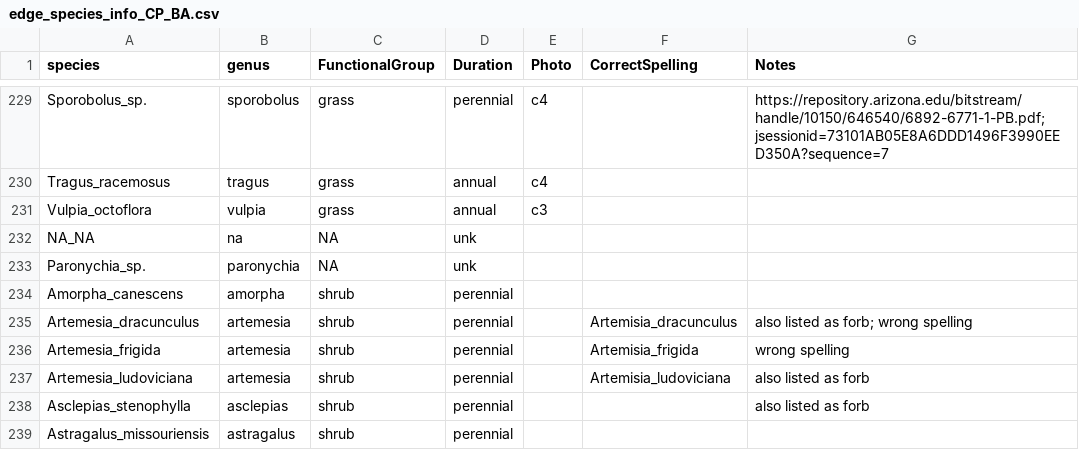
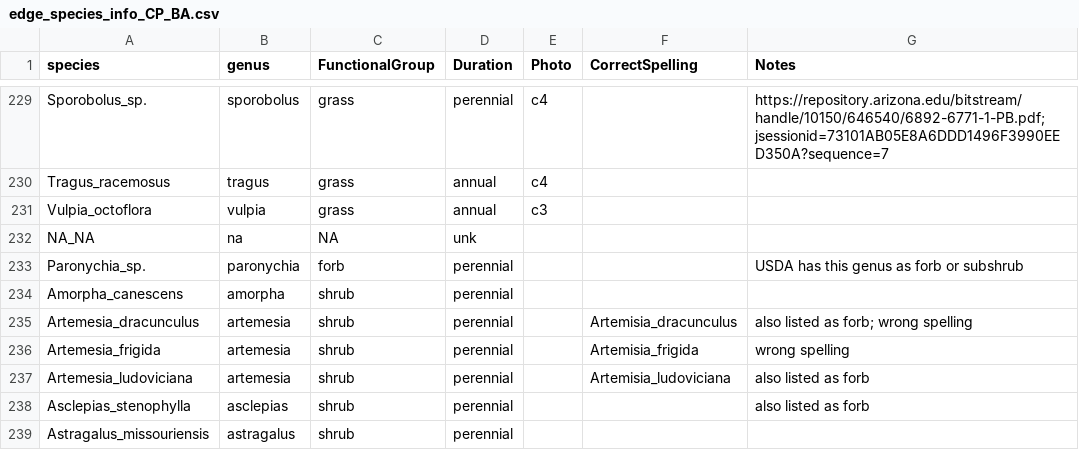
Before and after one commit to carmen-watkins/drought-rarity-EDGE, a CSV file: data/edge_species_info_CP_BA.csv, drawn as a sheet; only a part is shown, gaps mark what is left out.

Commit message:
Updated the functional group with one new entry:

```diff
--- a/data/edge_species_info_CP_BA.csv
+++ b/data/edge_species_info_CP_BA.csv
@@ -232,3 +232,3 @@ Vulpia_octoflora,vulpia,grass,annual,c3,,
 NA_NA,na,NA,unk,,,
-Paronychia_sp.,paronychia,NA,unk,,,
+Paronychia_sp.,paronychia,forb,perennial,,,USDA has this genus as forb or subshrub
 Amorpha_canescens,amorpha,shrub,perennial,,,
```
